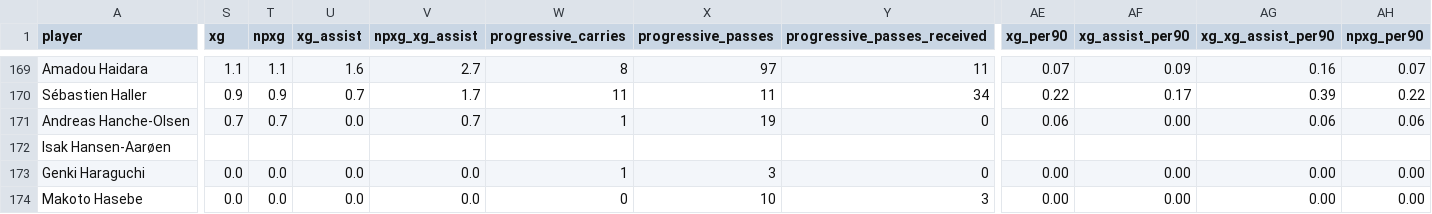
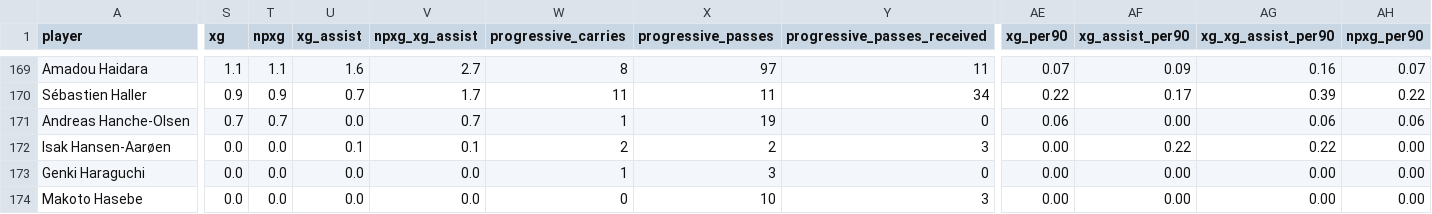
Before and after one commit to buenavista62/kickbased, a CSV file: data/2023-2024fbref_full.csv, drawn as a sheet; only a part is shown, gaps mark what is left out; the diff covers the shown part only; the diff names each change by its address in the sheet, - before the commit and + after, or states it on an @@ line.

Commit message:
Automated data update

```diff
--- a/data/2023-2024fbref_full.csv
+++ b/data/2023-2024fbref_full.csv
-S172 (xg): (empty)
+S172 (xg): 0.0
-T172 (npxg): (empty)
+T172 (npxg): 0.0
-U172 (xg_assist): (empty)
+U172 (xg_assist): 0.1
-V172 (npxg_xg_assist): (empty)
+V172 (npxg_xg_assist): 0.1
-W172 (progressive_carries): (empty)
+W172 (progressive_carries): 2
-X172 (progressive_passes): (empty)
+X172 (progressive_passes): 2
-Y172 (progressive_passes_received): (empty)
+Y172 (progressive_passes_received): 3
-AE172 (xg_per90): (empty)
+AE172 (xg_per90): 0.00
-AF172 (xg_assist_per90): (empty)
+AF172 (xg_assist_per90): 0.22
-AG172 (xg_xg_assist_per90): (empty)
+AG172 (xg_xg_assist_per90): 0.22
-AH172 (npxg_per90): (empty)
+AH172 (npxg_per90): 0.00
```
Also changed, not shown: 74 edited cells elsewhere in this file, data/ligainsider_df.csv, 1 other file.
